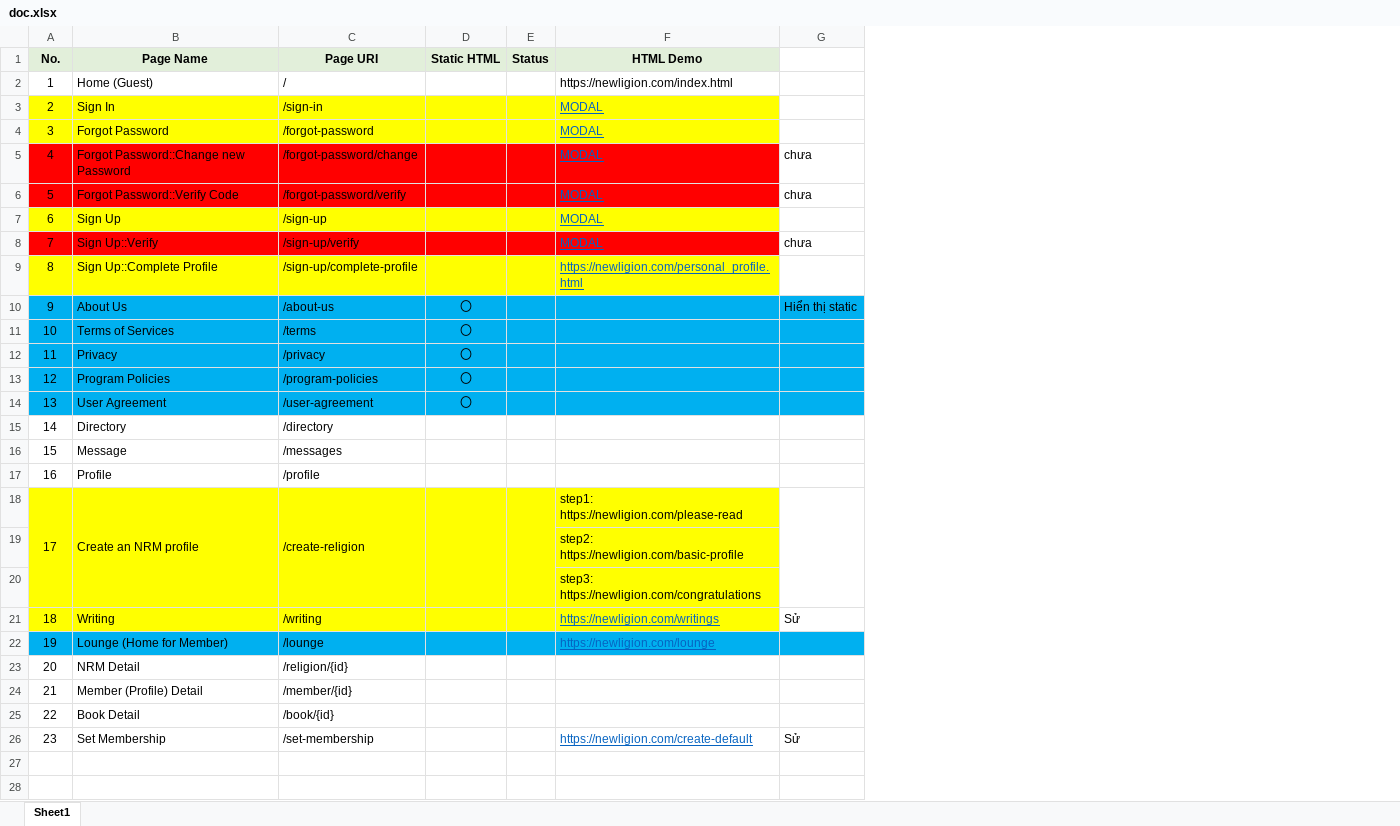
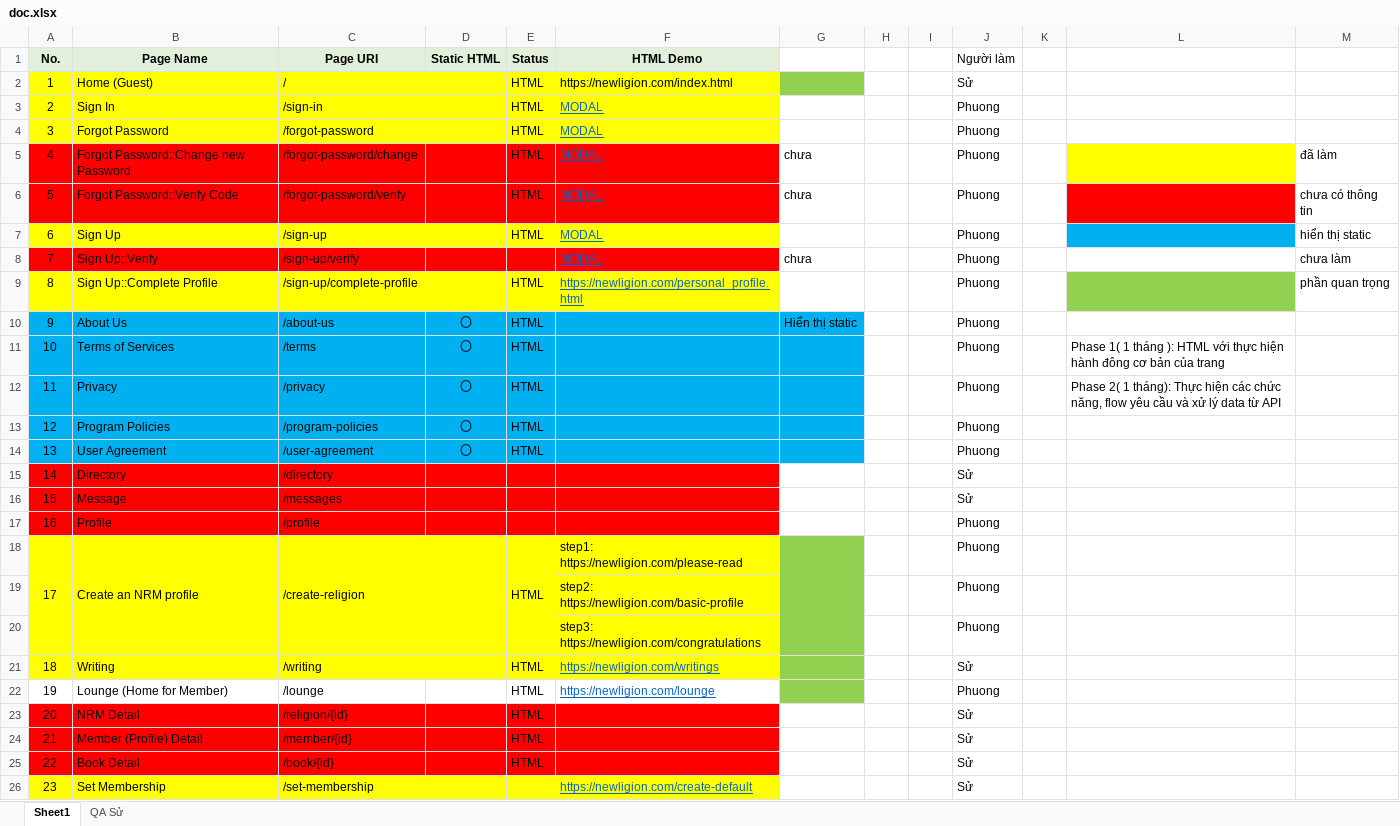
Before and after one commit to PhuongTTH2/news, an Excel workbook: document/doc.xlsx, sheet Sheet1, drawn as a sheet; values as stored, in another font and other column widths than the file's, no borders; the diff names each change by its address in the sheet, - before the commit and + after, or states it on an @@ line.

```diff
--- a/document/doc.xlsx (sheet Sheet1)
+++ b/document/doc.xlsx (sheet Sheet1)
+sheet tab: QA Sử
+column H, empty
+column I, empty
+column J (Người làm), rows 2-26: Sử | Phuong | Phuong | Phuong | Phuong | Phuong | Phuong | Phuong | Phuong | Phuong | Phuong | Phuong | Phuong | Sử | Sử | Phuong | Phuong | Phuong | Phuong | Sử | Phuong | Sử | Sử | Sử | Sử
+column K, empty
+column L, rows 11-12: Phase 1( 1 tháng ): HTML với thực hiện hành đông cơ bản của trang | Phase 2( 1 tháng): Thực hiện các chức năng, flow yêu cầu và xử lý data từ API
+column M, rows 5-9: đã làm | chưa có thông tin | hiển thị static | chưa làm | phần quan trọng
-A2:F2 fill: none
+A2:F2 fill: #FFFF00
-E2:E7 (Status): (empty)
+E2:E7 (Status): HTML
-G2 fill: none
+G2 fill: #92D050
-E9:E14 (Status): (empty)
+E9:E14 (Status): HTML
-A15:F17 fill: none
+A15:F17 fill: #FF0000
-E18 (Status): (empty)
+E18 (Status): HTML
-G18:G21 fill: none
+G18:G21 fill: #92D050
-E21:E25 (Status): (empty)
+E21:E25 (Status): HTML
-G21: Sử
+G21: (empty)
-A22:F22 fill: #00B0F0
+A22:F22 fill: none
-G22 fill: #00B0F0
+G22 fill: #92D050
-A23:F25 fill: none
+A23:F25 fill: #FF0000
-A26:F26 fill: none
+A26:F26 fill: #FFFF00
-G26: Sử
+G26: (empty)
```
Also changed, not shown: 29 other files.
